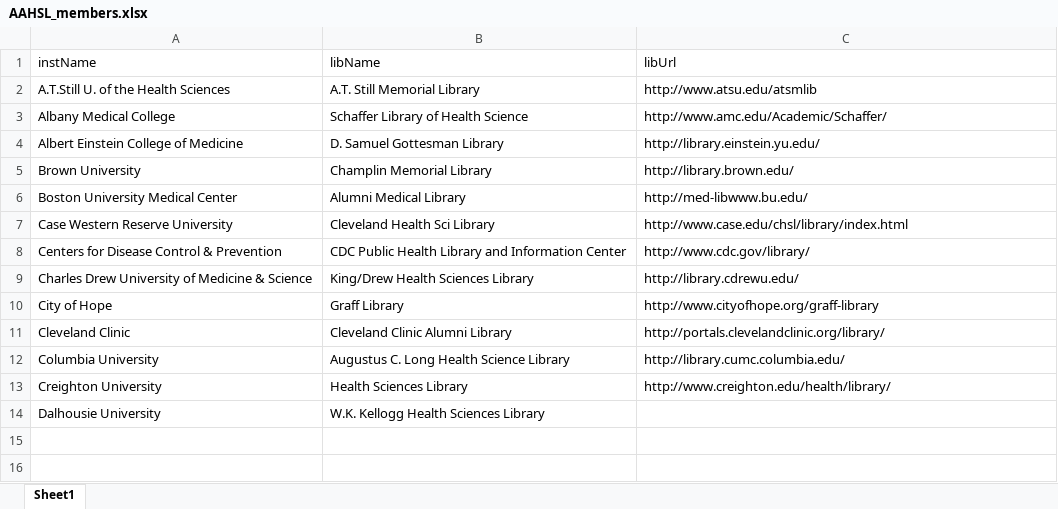
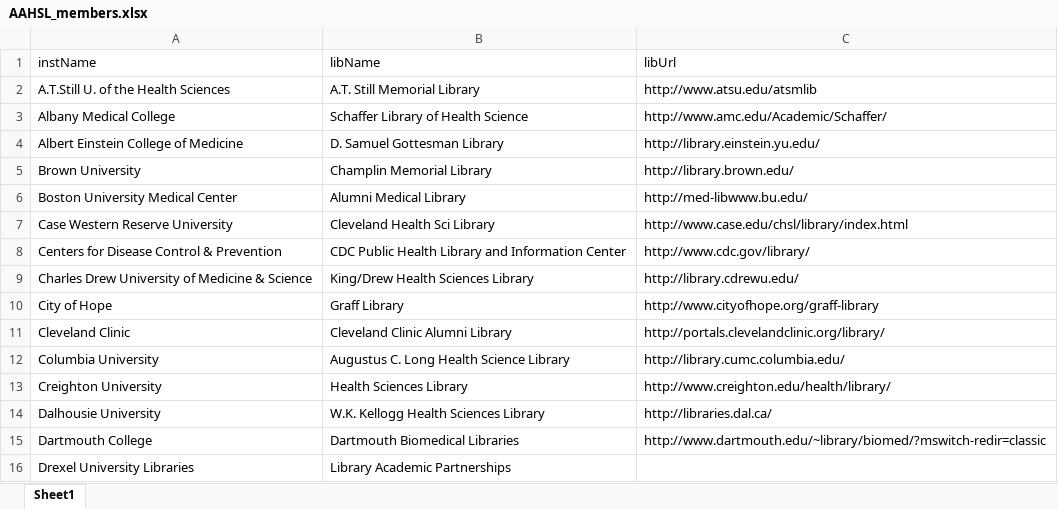
Before and after one commit to brianzelip/RDM, an Excel workbook: AAHSL_memebers_data/AAHSL_members.xlsx, sheet Sheet1, drawn as a sheet; values as stored, in another font and other column widths than the file's, no borders; the diff names each change by its address in the sheet, - before the commit and + after, or states it on an @@ line.

```diff
--- a/AAHSL_memebers_data/AAHSL_members.xlsx (sheet Sheet1)
+++ b/AAHSL_memebers_data/AAHSL_members.xlsx (sheet Sheet1)
-C14 (libUrl): (empty)
+C14 (libUrl): http://libraries.dal.ca/
+row 15: Dartmouth College | Dartmouth Biomedical Libraries | http://www.dartmouth.edu/~library/biomed/?mswitch-redir=classic
+row 16: Drexel University Libraries | Library Academic Partnerships
```
Also changed, not shown: AAHSL_memebers_data/AAHSL_members-JP.xlsx.
